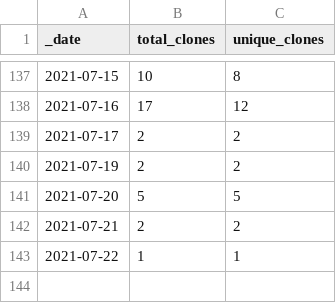
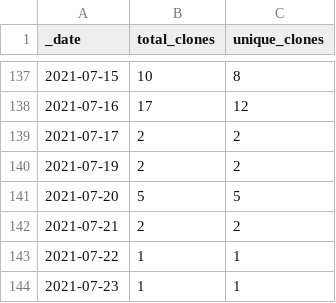
Before and after one commit to microsoft/PartnerResources, a CSV file: traffic/clones.csv, drawn as a sheet; only a part is shown, gaps mark what is left out.

Commit message:
GitHub traffic

```diff
--- a/traffic/clones.csv
+++ b/traffic/clones.csv
@@ -143 +143,2 @@ _date,total_clones,unique_clones
 2021-07-22,1,1
+2021-07-23,1,1
```
Also changed, not shown: traffic/views.csv, 1 other file.
